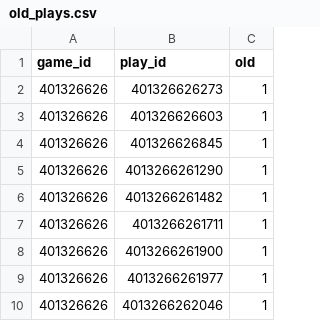
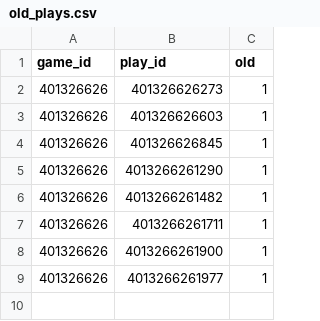
Before and after one commit to tuckerboynton22/nflwinbot, a CSV file: data/old_plays.csv, drawn as a sheet; the diff names each change by its address in the sheet, - before the commit and + after, or states it on an @@ line.

Commit message:
fix fg issue

```diff
--- a/data/old_plays.csv
+++ b/data/old_plays.csv
-row 10: 401326626 | 4013266262046 | 1
```
